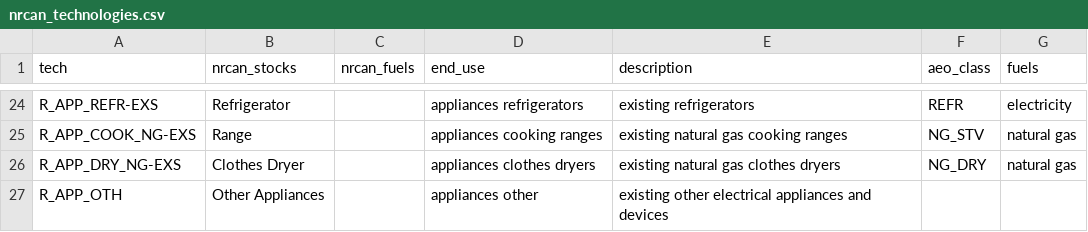
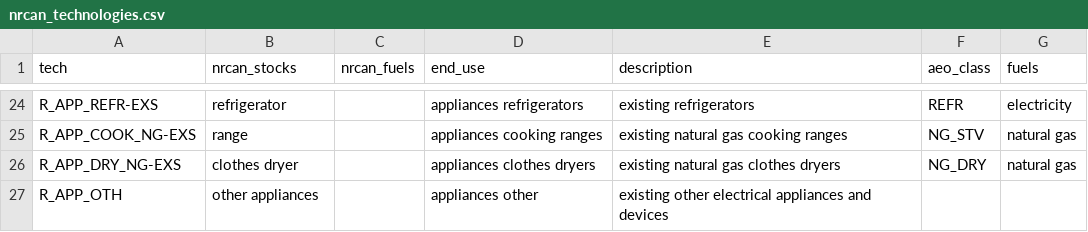
Before and after one commit to idelder/canoe-residential, a CSV file: input_files/nrcan_technologies.csv, drawn as a sheet; only a part is shown, gaps mark what is left out; the diff covers the shown part only; the diff names each change by its address in the sheet, - before the commit and + after, or states it on an @@ line.

```diff
--- a/input_files/nrcan_technologies.csv
+++ b/input_files/nrcan_technologies.csv
-B24 (nrcan_stocks): Refrigerator
+B24 (nrcan_stocks): refrigerator
-B25 (nrcan_stocks): Range
+B25 (nrcan_stocks): range
-B26 (nrcan_stocks): Clothes Dryer
+B26 (nrcan_stocks): clothes dryer
-B27 (nrcan_stocks): Other Appliances
+B27 (nrcan_stocks): other appliances
```
Also changed, not shown: 32 edited cells elsewhere in this file, 11 other files.
